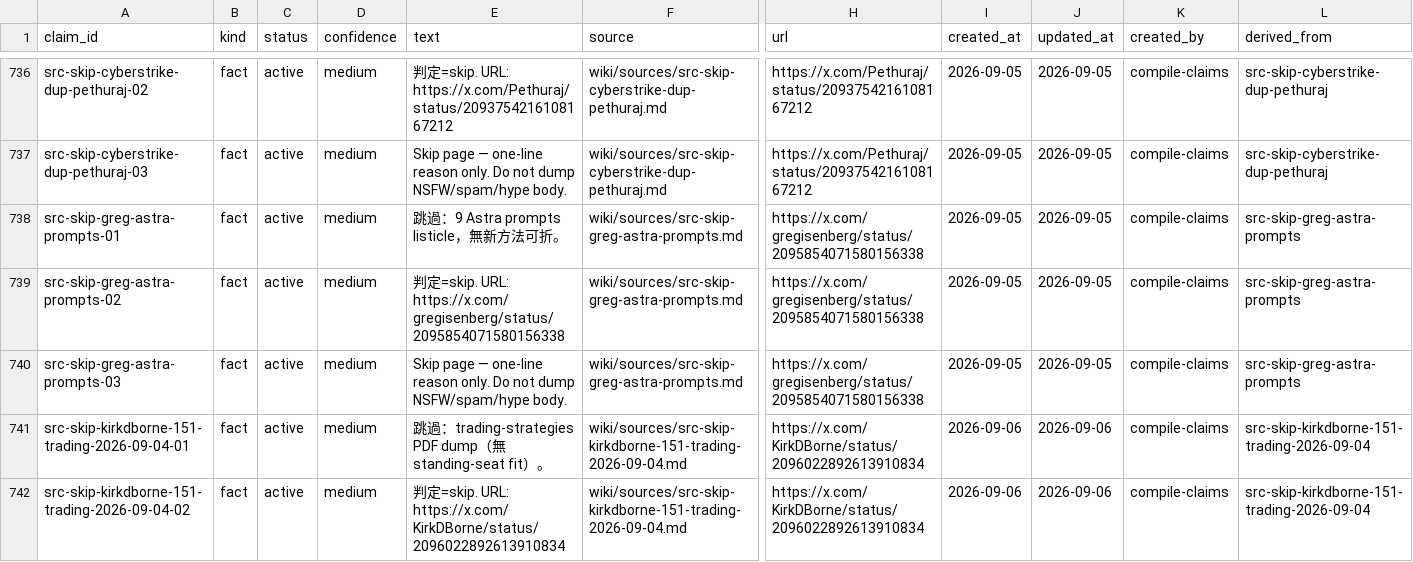
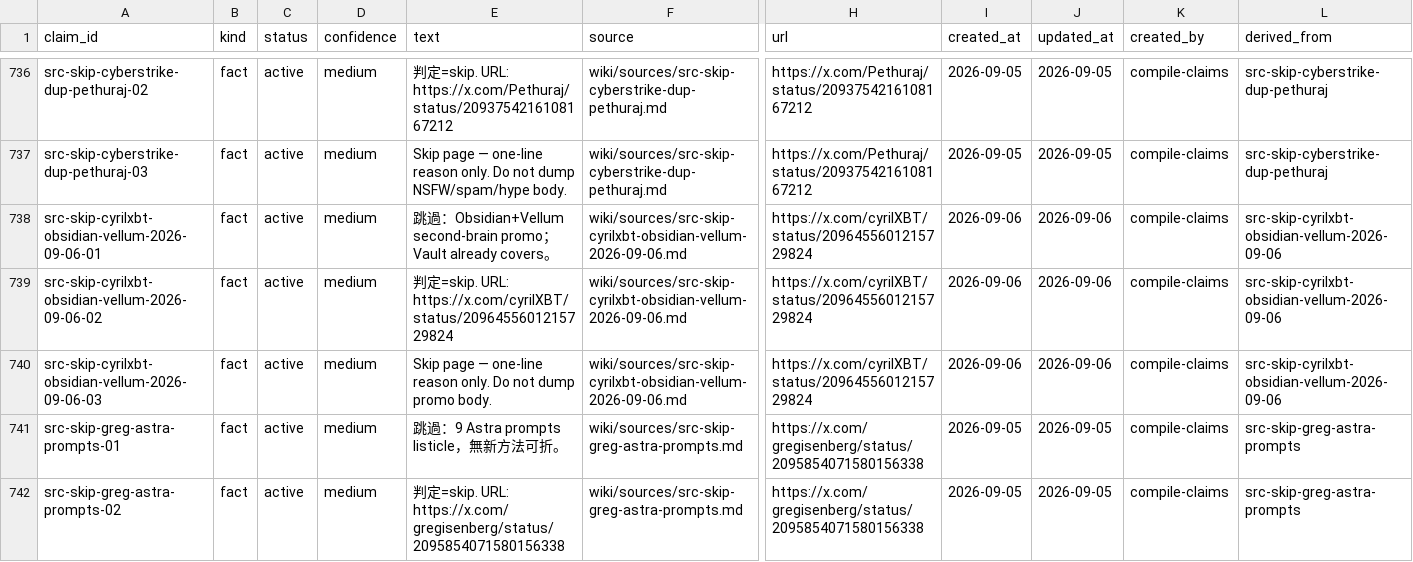
Before and after one commit to elan7192/second-brain, a CSV file: wiki/claims.csv, drawn as a sheet; only a part is shown, gaps mark what is left out; the shorter side is filled out with more unchanged rows; rows hold the shown columns only; the diff names each change by its address in the sheet, - before the commit and + after, or states it on an @@ line.

Commit message:
Skip pointer: cyrilXBT Obsidian+Vellum second-brain promo. (#85)
Vault already covers; no seat fit.

Co-authored-by: elan7192 <elan7192@users.noreply.github.com>

```diff
--- a/wiki/claims.csv
+++ b/wiki/claims.csv
+row 738: src-skip-cyrilxbt-obsidian-vellum-2026-09-06-01 | fact | active | medium | 跳過：Obsidian+Vellum second-brain promo；Vault already covers。 | wiki/sources/src-skip-cyrilxbt-obsidian-vellum-2026-09-06.md | https://x.com/cyrilXBT/status/2096455601215729824 | 2026-09-06 | 2026-09-06 | compile-claims | src-skip-cyrilxbt-obsidian-vellum-2026-09-06
+row 739: src-skip-cyrilxbt-obsidian-vellum-2026-09-06-02 | fact | active | medium | 判定=skip. URL: https://x.com/cyrilXBT/status/2096455601215729824 | wiki/sources/src-skip-cyrilxbt-obsidian-vellum-2026-09-06.md | https://x.com/cyrilXBT/status/2096455601215729824 | 2026-09-06 | 2026-09-06 | compile-claims | src-skip-cyrilxbt-obsidian-vellum-2026-09-06
+row 740: src-skip-cyrilxbt-obsidian-vellum-2026-09-06-03 | fact | active | medium | Skip page — one-line reason only. Do not dump promo body. | wiki/sources/src-skip-cyrilxbt-obsidian-vellum-2026-09-06.md | https://x.com/cyrilXBT/status/2096455601215729824 | 2026-09-06 | 2026-09-06 | compile-claims | src-skip-cyrilxbt-obsidian-vellum-2026-09-06
```
Also changed, not shown: output/ontology-objects.csv, 5 other files.
